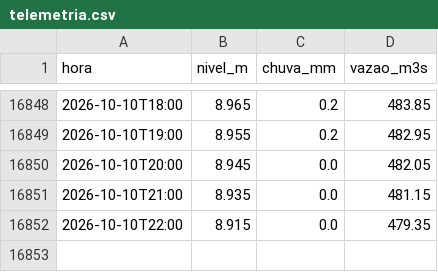
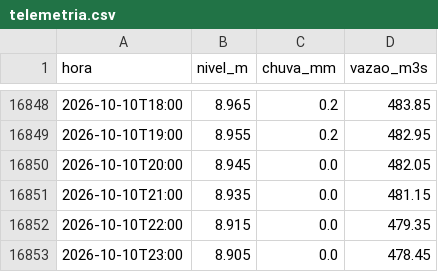
Before and after one commit to mauriciorschmitt/riomafranivel, a CSV file: dados/mafra-rionegro/telemetria.csv, drawn as a sheet; only a part is shown, gaps mark what is left out.

```diff
--- a/dados/mafra-rionegro/telemetria.csv
+++ b/dados/mafra-rionegro/telemetria.csv
@@ -16852 +16852,2 @@ hora,nivel_m,chuva_mm,vazao_m3s
 2026-10-10T22:00,8.915,0.0,479.35
+2026-10-10T23:00,8.905,0.0,478.45
```
Also changed, not shown: 2 other files.
